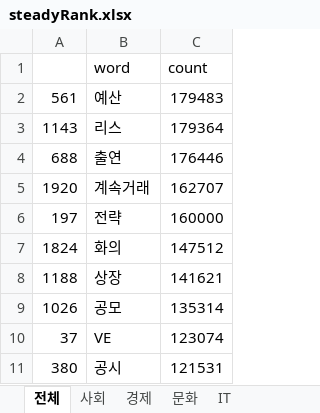
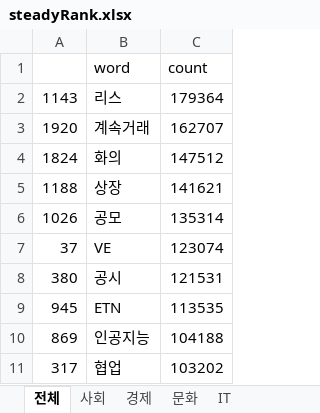
Before and after one commit to july7csw/sisasisa, an Excel workbook: insertDB/steadyRank.xlsx, sheet 전체, drawn as a sheet; only a part is shown; the shorter side is filled out with more unchanged rows; values as stored, in another font and other column widths than the file's, no cell formats; the diff names each change by its address in the sheet, - before the commit and + after, or states it on an @@ line.

```diff
--- a/insertDB/steadyRank.xlsx (sheet 전체)
+++ b/insertDB/steadyRank.xlsx (sheet 전체)
-row 2: 561 | 예산 | 179483
-row 4: 688 | 출연 | 176446
-row 6: 197 | 전략 | 160000
```
Also changed, not shown: sheet 사회, sheet 문화, sheet 경제, sheet IT, cell formats, 2 other files.
